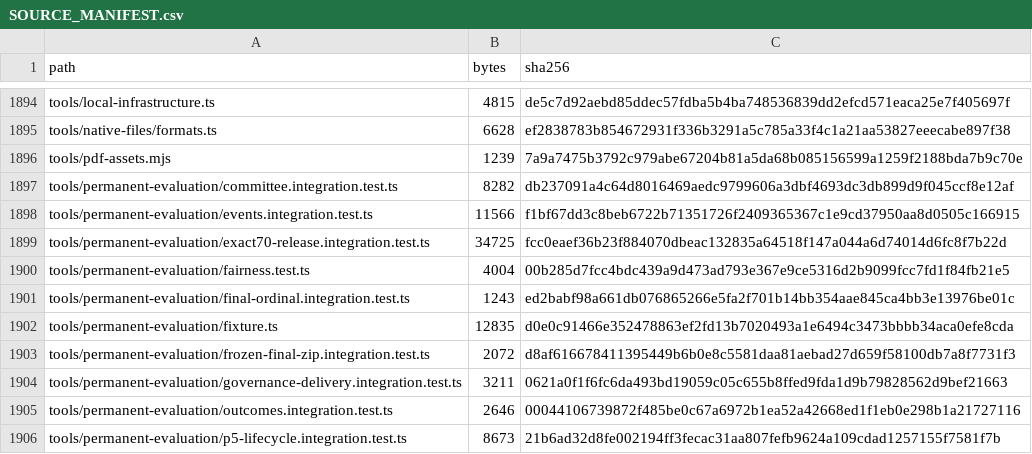
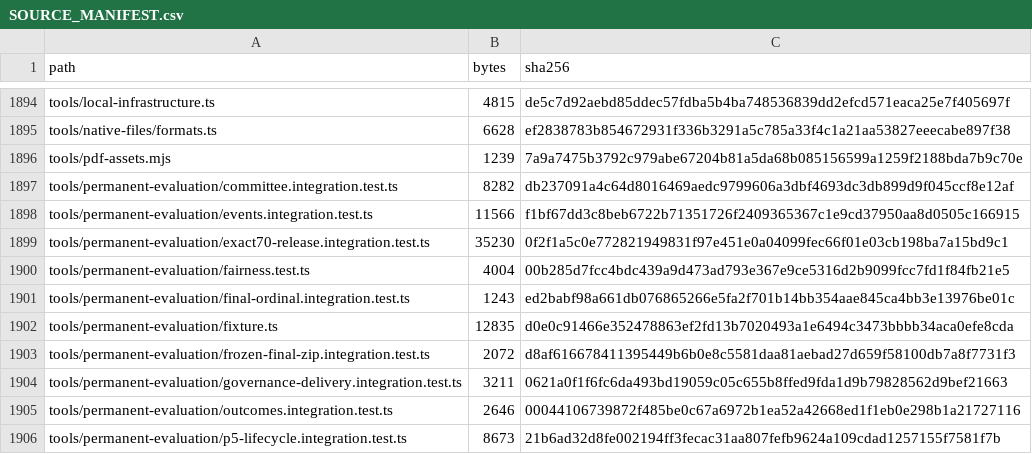
Before and after one commit to MoayadAlshehry/capstone-repository, a CSV file: SOURCE_MANIFEST.csv, drawn as a sheet; only a part is shown, gaps mark what is left out.

```diff
--- a/SOURCE_MANIFEST.csv
+++ b/SOURCE_MANIFEST.csv
@@ -1898,3 +1898,3 @@ tools/permanent-evaluation/committee.integration.test.ts,8282,db237091a4c64d8016
 tools/permanent-evaluation/events.integration.test.ts,11566,f1bf67dd3c8beb6722b71351726f2409365367c1e9cd37950aa8d0505c166915
-tools/permanent-evaluation/exact70-release.integration.test.ts,34725,fcc0eaef36b23f884070dbeac132835a64518f147a044a6d74014d6fc8f7b22d
+tools/permanent-evaluation/exact70-release.integration.test.ts,35230,0f2f1a5c0e772821949831f97e451e0a04099fec66f01e03cb198ba7a15bd9c1
 tools/permanent-evaluation/fairness.test.ts,4004,00b285d7fcc4bdc439a9d473ad793e367e9ce5316d2b9099fcc7fd1f84fb21e5
```
Also changed, not shown: 1 other file.
